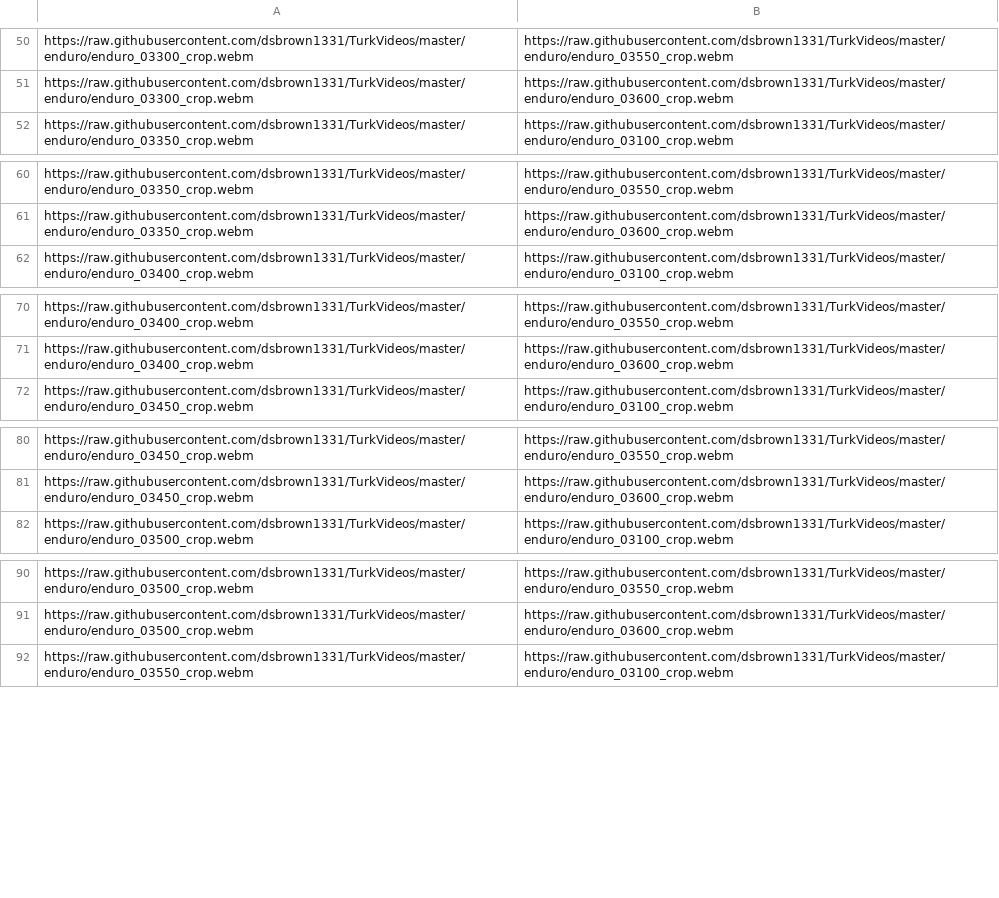
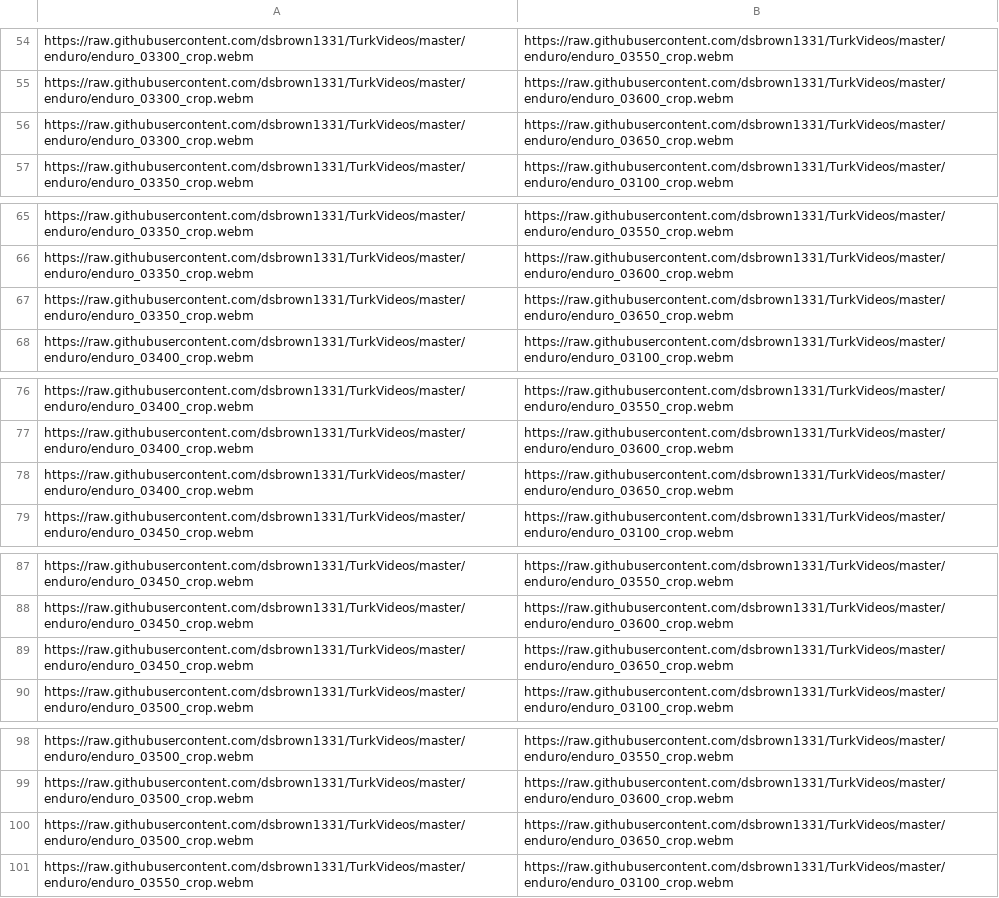
Before and after one commit to dsbrown1331/TurkVideos, a CSV file: input_enduro_pref_mturk.csv, drawn as a sheet; only a part is shown, gaps mark what is left out; the diff covers the shown part only; the diff names each change by its address in the sheet, - before the commit and + after, or states it on an @@ line.

Commit message:
enduro crop

```diff
--- a/input_enduro_pref_mturk.csv
+++ b/input_enduro_pref_mturk.csv
+row 56: https://raw.githubusercontent.com/dsbrown1331/TurkVideos/master/enduro/enduro_03300_crop.webm | https://raw.githubusercontent.com/dsbrown1331/TurkVideos/master/enduro/enduro_03650_crop.webm
+row 67: https://raw.githubusercontent.com/dsbrown1331/TurkVideos/master/enduro/enduro_03350_crop.webm | https://raw.githubusercontent.com/dsbrown1331/TurkVideos/master/enduro/enduro_03650_crop.webm
+row 78: https://raw.githubusercontent.com/dsbrown1331/TurkVideos/master/enduro/enduro_03400_crop.webm | https://raw.githubusercontent.com/dsbrown1331/TurkVideos/master/enduro/enduro_03650_crop.webm
+row 89: https://raw.githubusercontent.com/dsbrown1331/TurkVideos/master/enduro/enduro_03450_crop.webm | https://raw.githubusercontent.com/dsbrown1331/TurkVideos/master/enduro/enduro_03650_crop.webm
+row 100: https://raw.githubusercontent.com/dsbrown1331/TurkVideos/master/enduro/enduro_03500_crop.webm | https://raw.githubusercontent.com/dsbrown1331/TurkVideos/master/enduro/enduro_03650_crop.webm
```
Also changed, not shown: 17 added rows elsewhere in this file, 3 other files.
